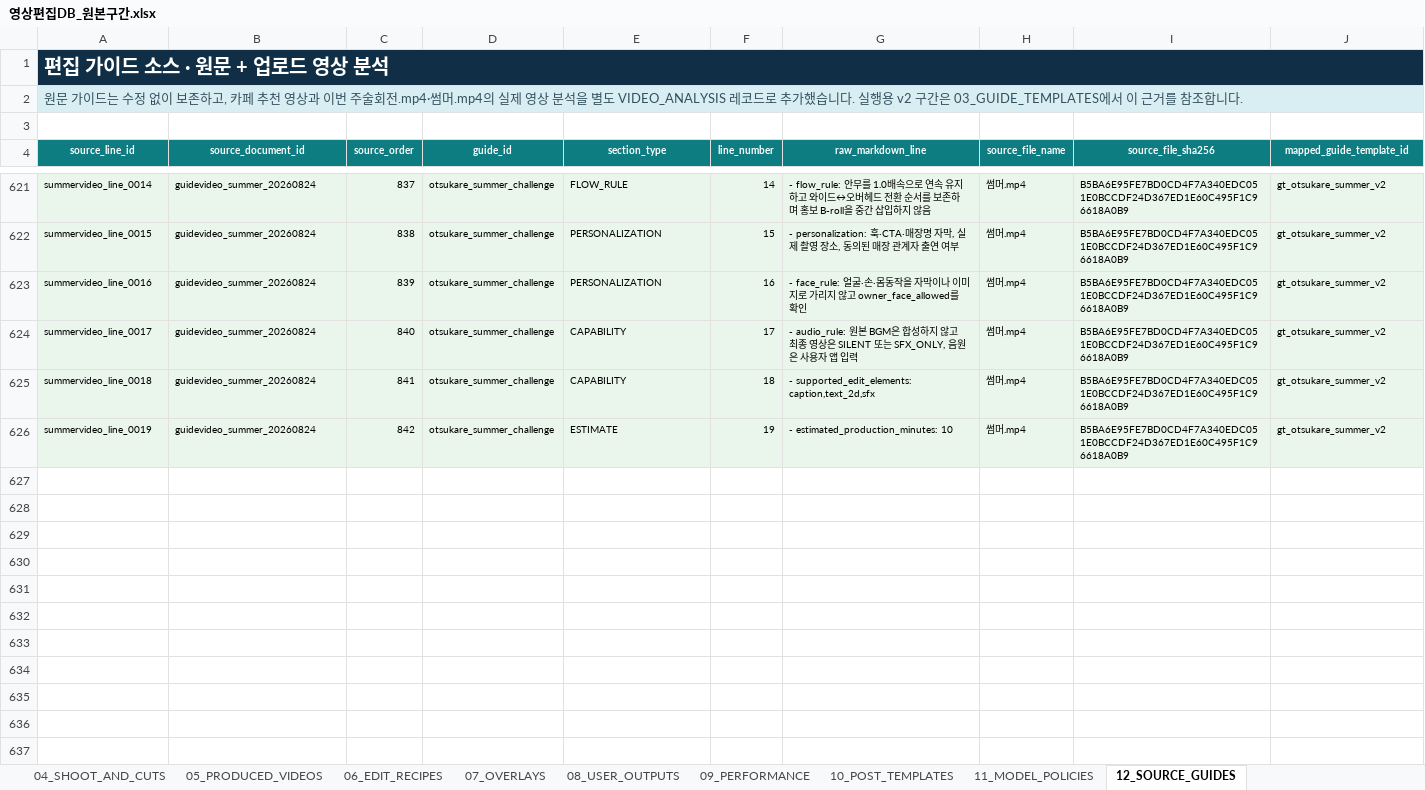
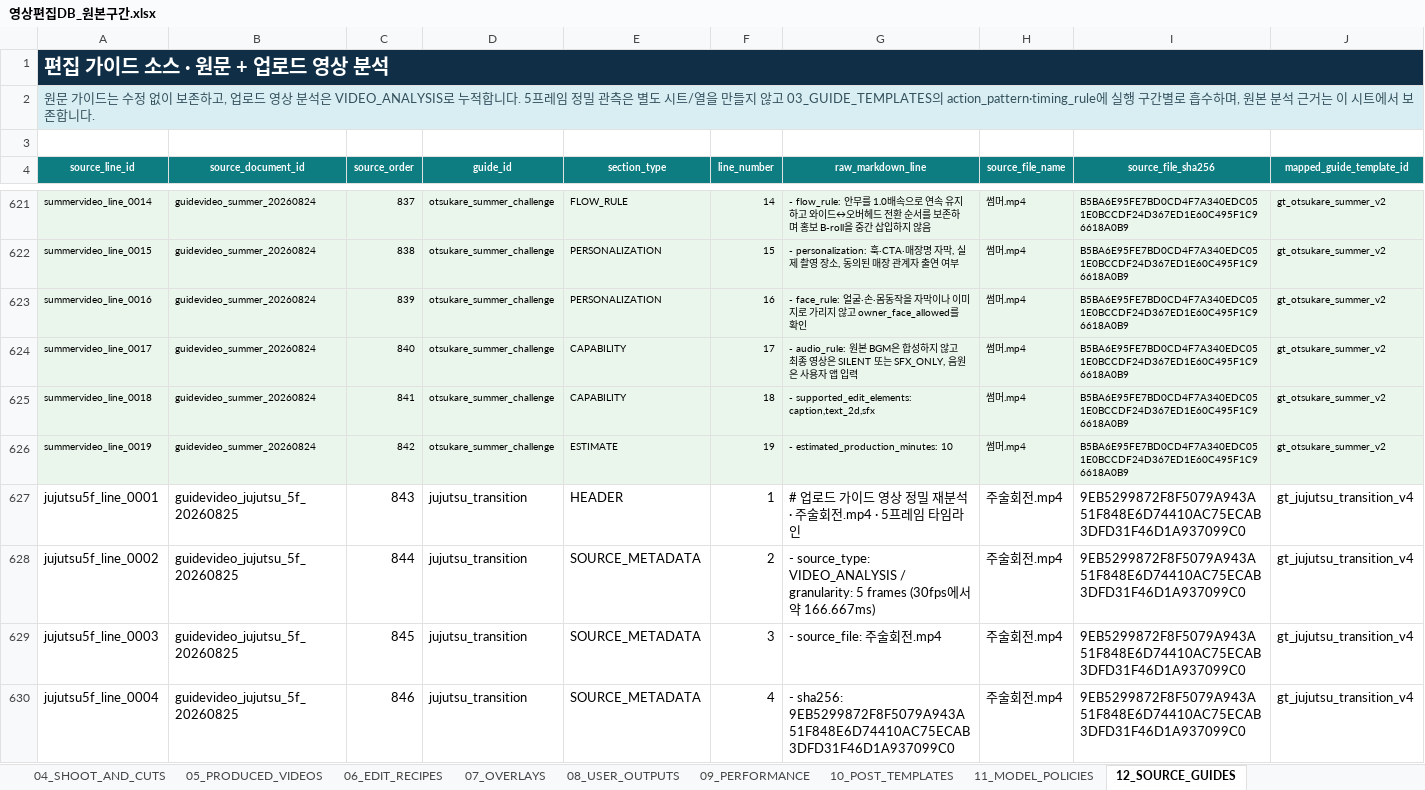
Before and after one commit to skt-flyai-9th/AI, an Excel workbook: app/template_knowledge/sources/영상편집DB_원본구간.xlsx, sheet 12_SOURCE_GUIDES, drawn as a sheet; only a part is shown, gaps mark what is left out; values as stored, in another font and other column widths than the file's, no borders; rows hold the shown columns only; the diff covers the shown part only; the diff names each change by its address in the sheet, - before the commit and + after, or states it on an @@ line.

Commit message:
feat: refresh ranked video editing guides

```diff
--- a/app/template_knowledge/sources/영상편집DB_원본구간.xlsx (sheet 12_SOURCE_GUIDES)
+++ b/app/template_knowledge/sources/영상편집DB_원본구간.xlsx (sheet 12_SOURCE_GUIDES)
-A2 (source_line_id): …존하고, 카페 추천 영상과 이번 주술회전.mp4·썸머.mp4의 실제 영상 분석을 별도 VIDEO_ANALYSIS 레코드로 추가했습니다. 실행용 v2 구간은 03_GUIDE_TEMPLATES에서 이 근거를 참조합니다.
+A2 (source_line_id): …존하고, 업로드 영상 분석은 VIDEO_ANALYSIS로 누적합니다. 5프레임 정밀 관측은 별도 시트/열을 만들지 않고 03_GUIDE_TEMPLATES의 action_pattern·timing_rule에 실행 구간별로 흡수하며, 원본 분석 근거는 이 시트에서 보존합니다.
+row 627: jujutsu5f_line_0001 | guidevideo_jujutsu_5f_20260825 | 843 | jujutsu_transition | HEADER | 1 | # 업로드 가이드 영상 정밀 재분석 · 주술회전.mp4 · 5프레임 타임라인 | 주술회전.mp4 | 9EB5299872F8F5079A943A51F848E6D74410AC75ECAB3DFD31F46D1A937099C0 | gt_jujutsu_transition_v4
+row 628: jujutsu5f_line_0002 | guidevideo_jujutsu_5f_20260825 | 844 | jujutsu_transition | SOURCE_METADATA | 2 | - source_type: VIDEO_ANALYSIS / granularity: 5 frames (30fps에서 약 166.667ms) | 주술회전.mp4 | 9EB5299872F8F5079A943A51F848E6D74410AC75ECAB3DFD31F46D1A937099C0 | gt_jujutsu_transition_v4
+row 629: jujutsu5f_line_0003 | guidevideo_jujutsu_5f_20260825 | 845 | jujutsu_transition | SOURCE_METADATA | 3 | - source_file: 주술회전.mp4 | 주술회전.mp4 | 9EB5299872F8F5079A943A51F848E6D74410AC75ECAB3DFD31F46D1A937099C0 | gt_jujutsu_transition_v4
+row 630: jujutsu5f_line_0004 | guidevideo_jujutsu_5f_20260825 | 846 | jujutsu_transition | SOURCE_METADATA | 4 | - sha256: 9EB5299872F8F5079A943A51F848E6D74410AC75ECAB3DFD31F46D1A937099C0 | 주술회전.mp4 | 9EB5299872F8F5079A943A51F848E6D74410AC75ECAB3DFD31F46D1A937099C0 | gt_jujutsu_transition_v4
```
Also changed, not shown: 76 added rows elsewhere in this sheet, sheet 03_GUIDE_TEMPLATES, sheet 02_INPUT_GUIDES, sheet 01_DASHBOARD, sheet 00_GUIDE, app/template_knowledge/sources/영상편집DB.xlsx, 18 other files.
